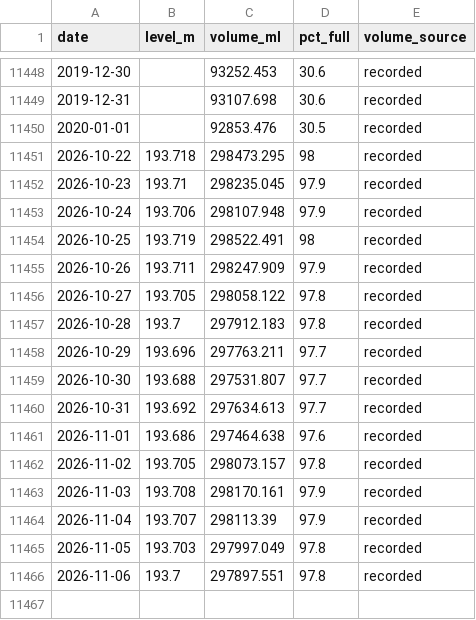
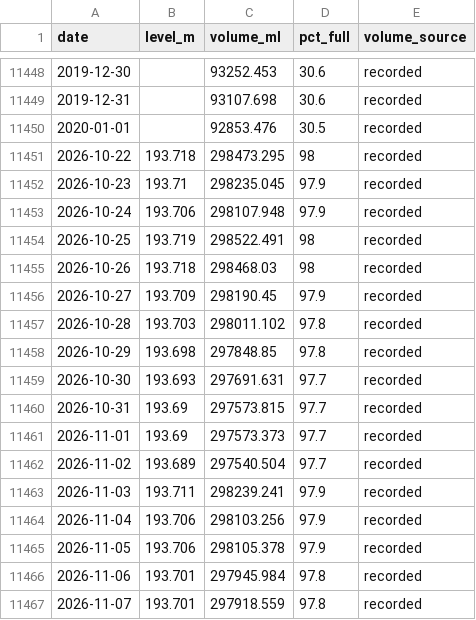
Before and after one commit to JLA92-bit/joshmakesgames-site, a CSV file: river-watch/data/storage/406219.csv, drawn as a sheet; only a part is shown, gaps mark what is left out.

```diff
--- a/river-watch/data/storage/406219.csv
+++ b/river-watch/data/storage/406219.csv
@@ -11454,13 +11454,14 @@ date,level_m,volume_ml,pct_full,volume_source
 2026-10-25,193.719,298522.491,98,recorded
-2026-10-26,193.711,298247.909,97.9,recorded
-2026-10-27,193.705,298058.122,97.8,recorded
-2026-10-28,193.7,297912.183,97.8,recorded
-2026-10-29,193.696,297763.211,97.7,recorded
-2026-10-30,193.688,297531.807,97.7,recorded
-2026-10-31,193.692,297634.613,97.7,recorded
-2026-11-01,193.686,297464.638,97.6,recorded
-2026-11-02,193.705,298073.157,97.8,recorded
-2026-11-03,193.708,298170.161,97.9,recorded
-2026-11-04,193.707,298113.39,97.9,recorded
-2026-11-05,193.703,297997.049,97.8,recorded
-2026-11-06,193.7,297897.551,97.8,recorded
+2026-10-26,193.718,298468.03,98,recorded
+2026-10-27,193.709,298190.45,97.9,recorded
+2026-10-28,193.703,298011.102,97.8,recorded
+2026-10-29,193.698,297848.85,97.8,recorded
+2026-10-30,193.693,297691.631,97.7,recorded
+2026-10-31,193.69,297573.815,97.7,recorded
+2026-11-01,193.69,297573.373,97.7,recorded
+2026-11-02,193.689,297540.504,97.7,recorded
+2026-11-03,193.711,298239.241,97.9,recorded
+2026-11-04,193.706,298103.256,97.9,recorded
+2026-11-05,193.706,298105.378,97.9,recorded
+2026-11-06,193.701,297945.984,97.8,recorded
+2026-11-07,193.701,297918.559,97.8,recorded
```
Also changed, not shown: 6 other files.
